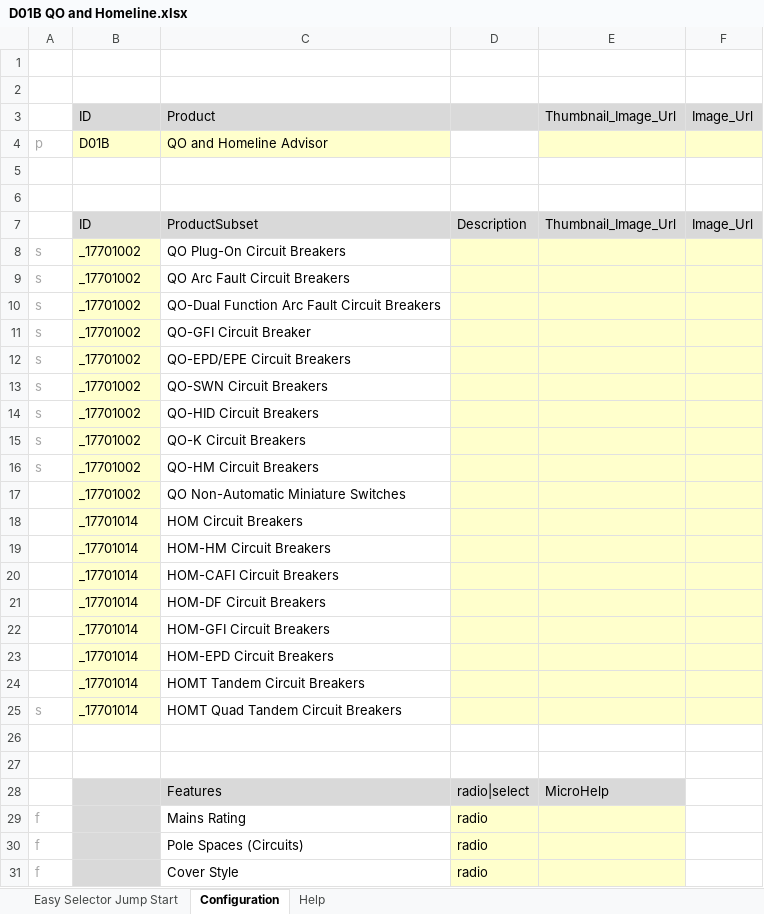
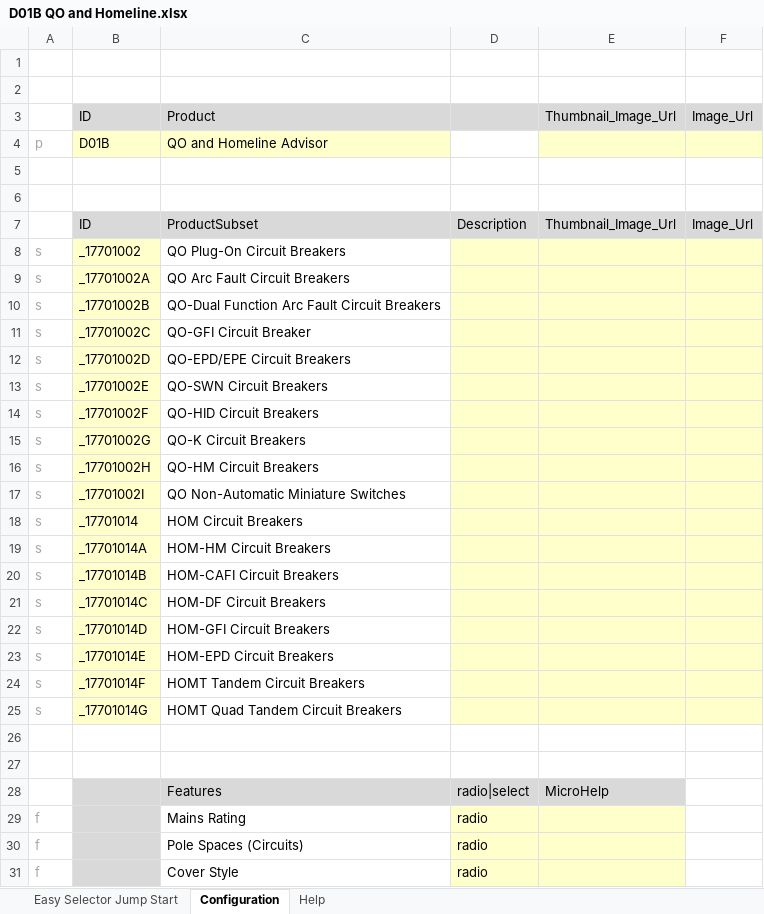
Before and after one commit to johnson29630/cnst.concepts, an Excel workbook: cns/(cns.generator)/D01B QO and Homeline.xlsx, sheet Configuration, drawn as a sheet; only a part is shown; values as stored, in another font and other column widths than the file's, no borders; the diff names each change by its address in the sheet, - before the commit and + after, or states it on an @@ line.

Commit message:
unique subset id's to spreadsheets
subset id's must be unique within a spreadsheet

```diff
--- a/cns/(cns.generator)/D01B QO and Homeline.xlsx (sheet Configuration)
+++ b/cns/(cns.generator)/D01B QO and Homeline.xlsx (sheet Configuration)
-B9: _17701002
+B9: _17701002A
-B10: _17701002
+B10: _17701002B
-B11: _17701002
+B11: _17701002C
-B12: _17701002
+B12: _17701002D
-B13: _17701002
+B13: _17701002E
-B14: _17701002
+B14: _17701002F
-B15: _17701002
+B15: _17701002G
-B16: _17701002
+B16: _17701002H
-A17:A24: (empty)
+A17:A24: s
-B17: _17701002
+B17: _17701002I
-B19: _17701014
+B19: _17701014A
-B20: _17701014
+B20: _17701014B
-B21: _17701014
+B21: _17701014C
-B22: _17701014
+B22: _17701014D
-B23: _17701014
+B23: _17701014E
-B24: _17701014
+B24: _17701014F
-B25: _17701014
+B25: _17701014G
```
Also changed, not shown: cns/(cns.generator)/D01A Load Centers - Digest.xlsx, 16 other files.
